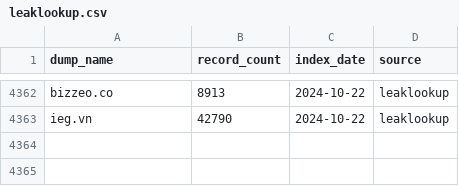
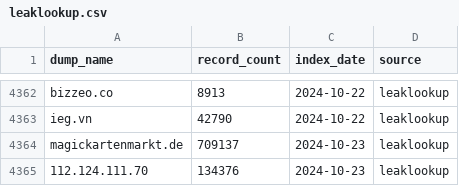
Before and after one commit to notdls/known-breaches, a CSV file: datasets/leaklookup.csv, drawn as a sheet; only a part is shown, gaps mark what is left out.

Commit message:
Dataset Update 10/24/24

```diff
--- a/datasets/leaklookup.csv
+++ b/datasets/leaklookup.csv
@@ -4363 +4363,3 @@ bizzeo.co,8913,2024-10-22,leaklookup
 ieg.vn,42790,2024-10-22,leaklookup
+magickartenmarkt.de,709137,2024-10-23,leaklookup
+112.124.111.70,134376,2024-10-23,leaklookup
```
Also changed, not shown: 2 other files.
